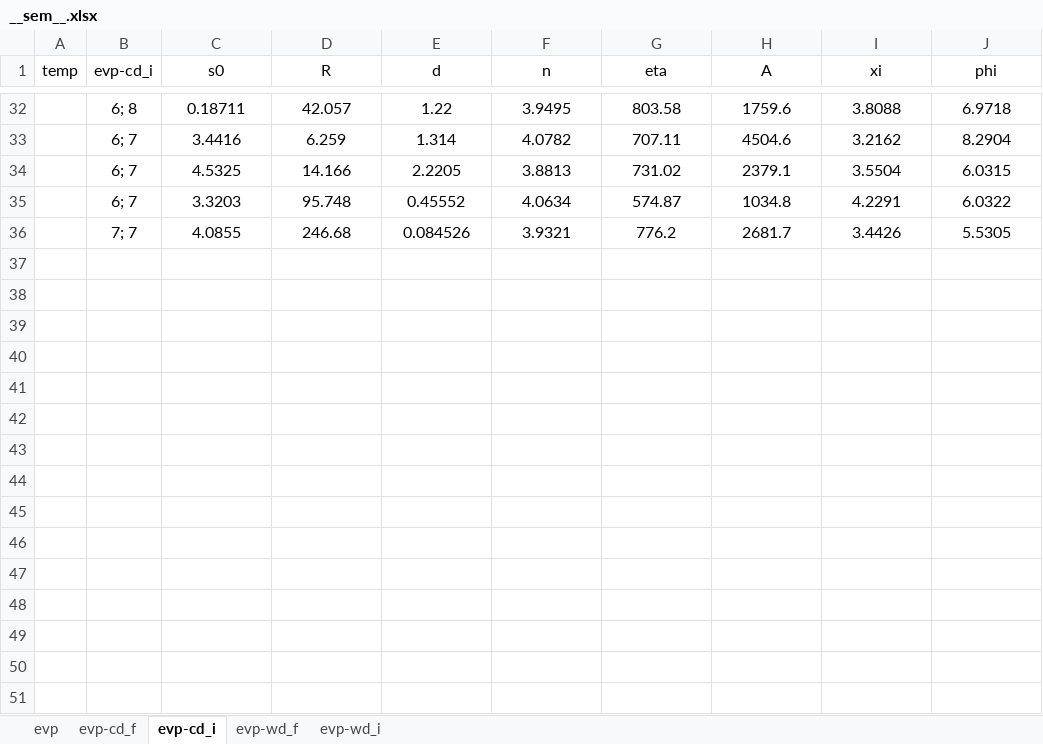
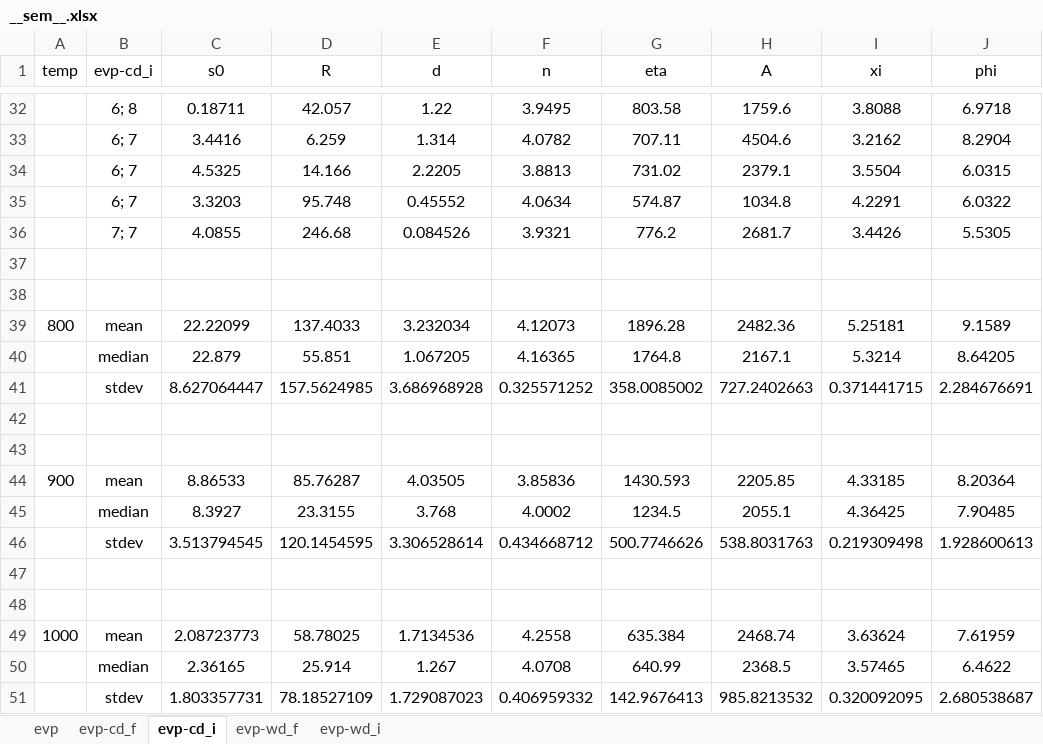
Before and after one commit to ACME-MG/moga_neml, an Excel workbook: scripts/__other__/__sem__.xlsx, sheet evp-cd_i, drawn as a sheet; only a part is shown, gaps mark what is left out; values as stored, in another font and other column widths than the file's, no borders; the diff names each change by its address in the sheet, - before the commit and + after, or states it on an @@ line.

Commit message:
minor changes to script

```diff
--- a/scripts/__other__/__sem__.xlsx (sheet evp-cd_i)
+++ b/scripts/__other__/__sem__.xlsx (sheet evp-cd_i)
+row 37: (empty)
+row 38: (empty)
+row 39: 800 | mean | 22.22099 | 137.4033 | 3.232034 | 4.12073 | 1896.28 | 2482.36 | 5.25181 | 9.1589
+row 40:  | median | 22.879 | 55.851 | 1.067205 | 4.16365 | 1764.8 | 2167.1 | 5.3214 | 8.64205
+row 41:  | stdev | 8.627064447 | 157.5624985 | 3.686968928 | 0.325571252 | 358.0085002 | 727.2402663 | 0.371441715 | 2.284676691
+row 42: (empty)
+row 43: (empty)
+row 44: 900 | mean | 8.86533 | 85.76287 | 4.03505 | 3.85836 | 1430.593 | 2205.85 | 4.33185 | 8.20364
+row 45:  | median | 8.3927 | 23.3155 | 3.768 | 4.0002 | 1234.5 | 2055.1 | 4.36425 | 7.90485
+row 46:  | stdev | 3.513794545 | 120.1454595 | 3.306528614 | 0.434668712 | 500.7746626 | 538.8031763 | 0.219309498 | 1.928600613
+row 47: (empty)
+row 48: (empty)
+row 49: 1000 | mean | 2.08723773 | 58.78025 | 1.7134536 | 4.2558 | 635.384 | 2468.74 | 3.63624 | 7.61959
+row 50:  | median | 2.36165 | 25.914 | 1.267 | 4.0708 | 640.99 | 2368.5 | 3.57465 | 6.4622
+row 51:  | stdev | 1.803357731 | 78.18527109 | 1.729087023 | 0.406959332 | 142.9676413 | 985.8213532 | 0.320092095 | 2.680538687
```
Also changed, not shown: 55 other files.
